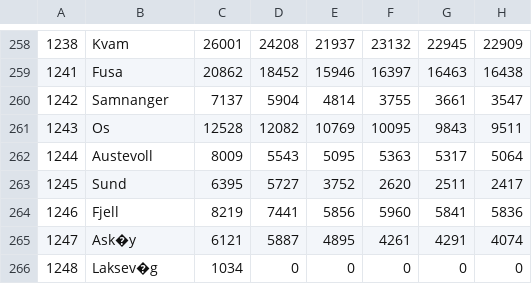
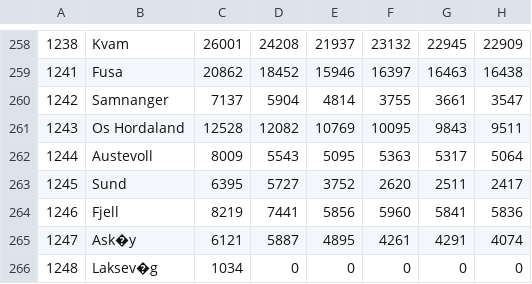
Before and after one commit to Sethan/jordbruksjordkart, a CSV file: uplodader/JordbruksAreal.csv, drawn as a sheet; only a part is shown, gaps mark what is left out; the diff covers the shown part only; the diff names each change by its address in the sheet, - before the commit and + after, or states it on an @@ line.

```diff
--- a/uplodader/JordbruksAreal.csv
+++ b/uplodader/JordbruksAreal.csv
-B261: Os
+B261: Os Hordaland
```
Also changed, not shown: 1 added row, 2 removed rows and 29 edited cells elsewhere in this file, uplodader/kommuneAreal.csv, 3 other files.
